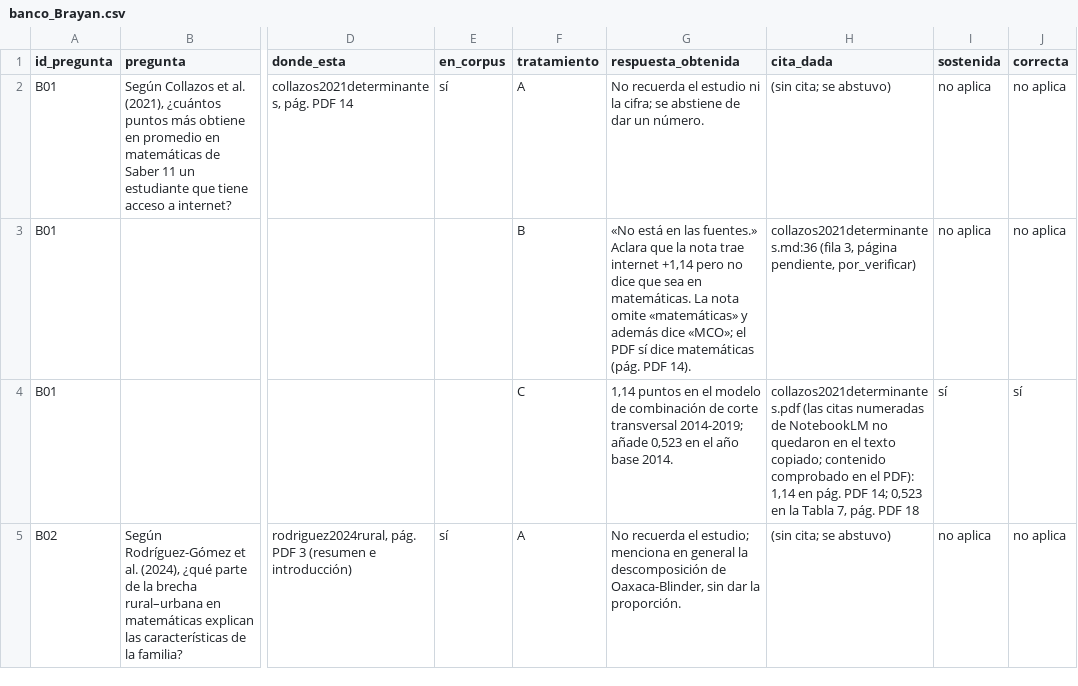
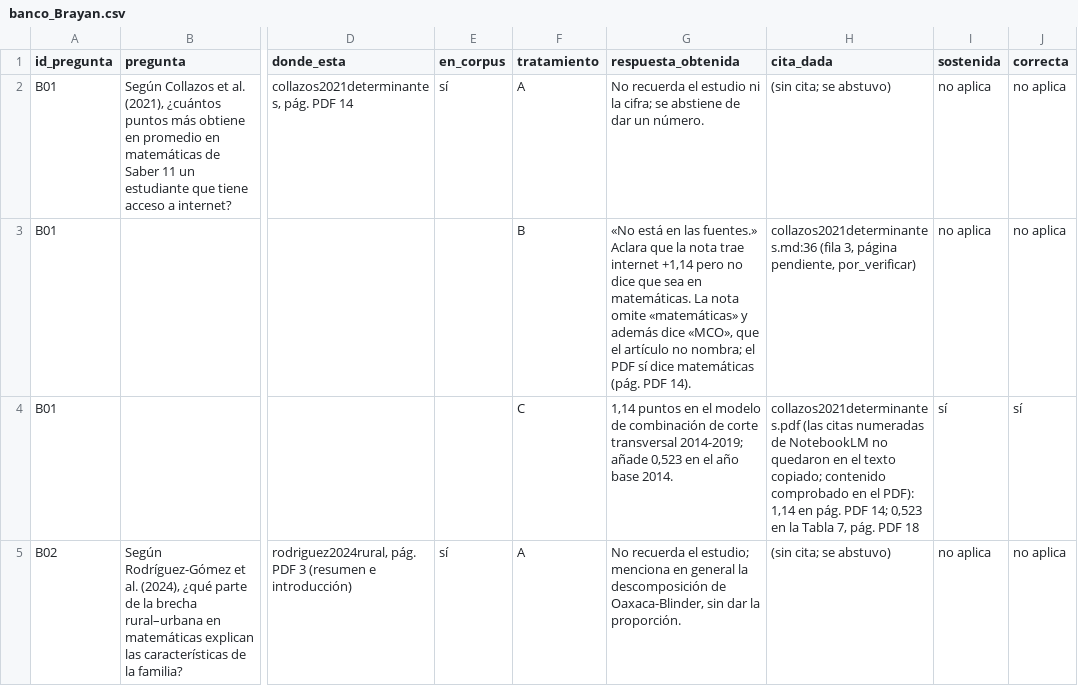
Before and after one commit to osmateoramos/Proyecto-Final-PISA, a CSV file: Proyecto_PISA/nada_sin_fuente/evaluacion/banco_Brayan.csv, drawn as a sheet; only a part is shown, gaps mark what is left out; the diff names each change by its address in the sheet, - before the commit and + after, or states it on an @@ line.

```diff
--- a/Proyecto_PISA/nada_sin_fuente/evaluacion/banco_Brayan.csv
+++ b/Proyecto_PISA/nada_sin_fuente/evaluacion/banco_Brayan.csv
-G3 (respuesta_obtenida): …además dice «MCO»; el PDF…
+G3 (respuesta_obtenida): …además dice «MCO», que el artículo no nombra; el PDF…
```
Also changed, not shown: Proyecto_PISA/nada_sin_fuente/evaluacion/banco_completo.csv, Proyecto_PISA/salidas/nsf_banco_fallos.csv, 4 other files.
